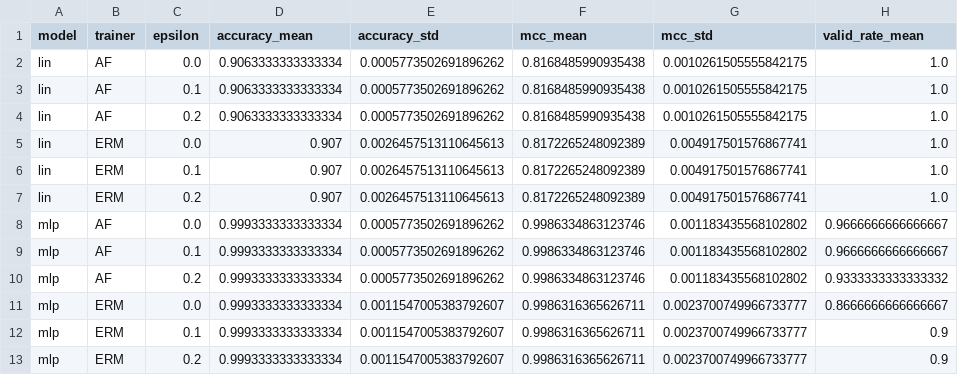
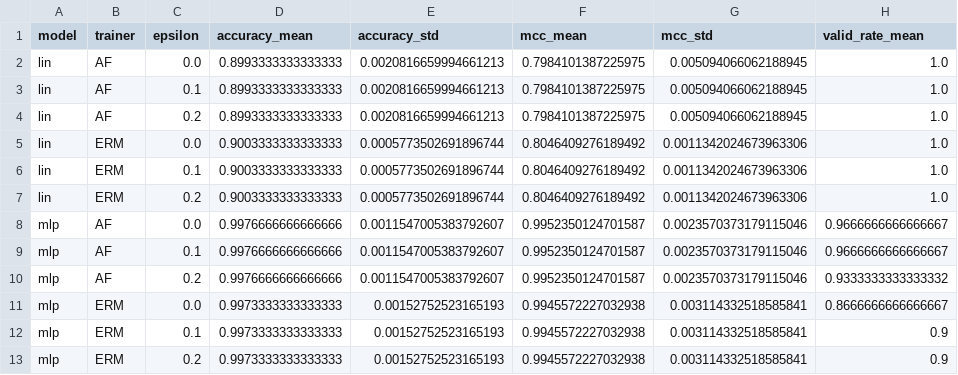
Before and after one commit to tahamajs/Trustworthy_AI_Course_Assignments, a CSV file: HomeWorks/HW3/code/Q5_codes/results/health_report_aggregate.csv, drawn as a sheet; only a part is shown; the diff names each change by its address in the sheet, - before the commit and + after, or states it on an @@ line.

Commit message:
Update health report results and improve performance metrics
- Modified accuracy and MCC values in health_report_aggregate.csv for linear and MLP models.
- Adjusted validation metrics in health_report_summary.csv to reflect updated model performance.
- Enhanced valid_cost values in nearest_vs_causal_lin_seed0.csv for both nearest counterfactual and causal algorithmic recourse methods.

```diff
--- a/HomeWorks/HW3/code/Q5_codes/results/health_report_aggregate.csv
+++ b/HomeWorks/HW3/code/Q5_codes/results/health_report_aggregate.csv
-D2:D4 (accuracy_mean): 0.9063333333333334
+D2:D4 (accuracy_mean): 0.8993333333333333
-E2:E4 (accuracy_std): 0.0005773502691896262
+E2:E4 (accuracy_std): 0.0020816659994661213
-F2:F4 (mcc_mean): 0.8168485990935438
+F2:F4 (mcc_mean): 0.7984101387225975
-G2:G4 (mcc_std): 0.0010261505555842175
+G2:G4 (mcc_std): 0.005094066062188945
-D5:D7 (accuracy_mean): 0.907
+D5:D7 (accuracy_mean): 0.9003333333333333
-E5:E7 (accuracy_std): 0.0026457513110645613
+E5:E7 (accuracy_std): 0.0005773502691896744
-F5:F7 (mcc_mean): 0.8172265248092389
+F5:F7 (mcc_mean): 0.8046409276189492
-G5:G7 (mcc_std): 0.004917501576867741
+G5:G7 (mcc_std): 0.0011342024673963306
-D8:D10 (accuracy_mean): 0.9993333333333334
+D8:D10 (accuracy_mean): 0.9976666666666666
-E8:E10 (accuracy_std): 0.0005773502691896262
+E8:E10 (accuracy_std): 0.0011547005383792607
-F8:F10 (mcc_mean): 0.9986334863123746
+F8:F10 (mcc_mean): 0.9952350124701587
-G8:G10 (mcc_std): 0.001183435568102802
+G8:G10 (mcc_std): 0.0023570373179115046
-D11:D13 (accuracy_mean): 0.9993333333333334
+D11:D13 (accuracy_mean): 0.9973333333333333
-E11:E13 (accuracy_std): 0.0011547005383792607
+E11:E13 (accuracy_std): 0.00152752523165193
-F11:F13 (mcc_mean): 0.9986316365626711
+F11:F13 (mcc_mean): 0.9945572227032938
-G11:G13 (mcc_std): 0.0023700749966733777
+G11:G13 (mcc_std): 0.003114332518585841
```
Also changed, not shown: HomeWorks/HW3/code/Q5_codes/results/health_report_summary.csv, 2 other files.
